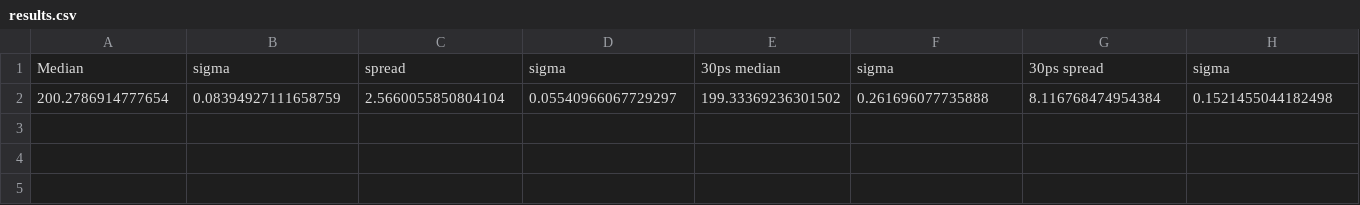
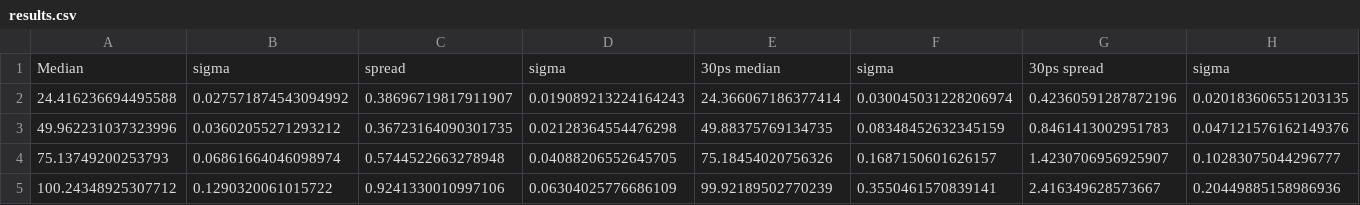
Before and after one commit to AntonKristensen/PicoTDC, a CSV file: Simulations/FinalSims/Resolution/results.csv, drawn as a sheet; only a part is shown; removed rows and columns are numbered as before the commit, all else as after; rows hold the shown columns only; the diff names each change by its address in the sheet, - before the commit and + after, or states it on an @@ line.

```diff
--- a/Simulations/FinalSims/Resolution/results.csv
+++ b/Simulations/FinalSims/Resolution/results.csv
-row 2: 200.2786914777654 | 0.08394927111658759 | 2.5660055850804104 | 0.05540966067729297 | 199.33369236301502 | 0.261696077735888 | 8.116768474954384 | 0.1521455044182498
+row 2: 24.416236694495588 | 0.027571874543094992 | 0.38696719817911907 | 0.019089213224164243 | 24.366067186377414 | 0.030045031228206974 | 0.42360591287872196 | 0.020183606551203135
+row 3: 49.962231037323996 | 0.03602055271293212 | 0.36723164090301735 | 0.02128364554476298 | 49.88375769134735 | 0.08348452632345159 | 0.8461413002951783 | 0.047121576162149376
+row 4: 75.13749200253793 | 0.06861664046098974 | 0.5744522663278948 | 0.04088206552645705 | 75.18454020756326 | 0.1687150601626157 | 1.4230706956925907 | 0.10283075044296777
+row 5: 100.24348925307712 | 0.1290320061015722 | 0.9241330010997106 | 0.06304025776686109 | 99.92189502770239 | 0.3550461570839141 | 2.416349628573667 | 0.20449885158986936
```
Also changed, not shown: 11 other files.
